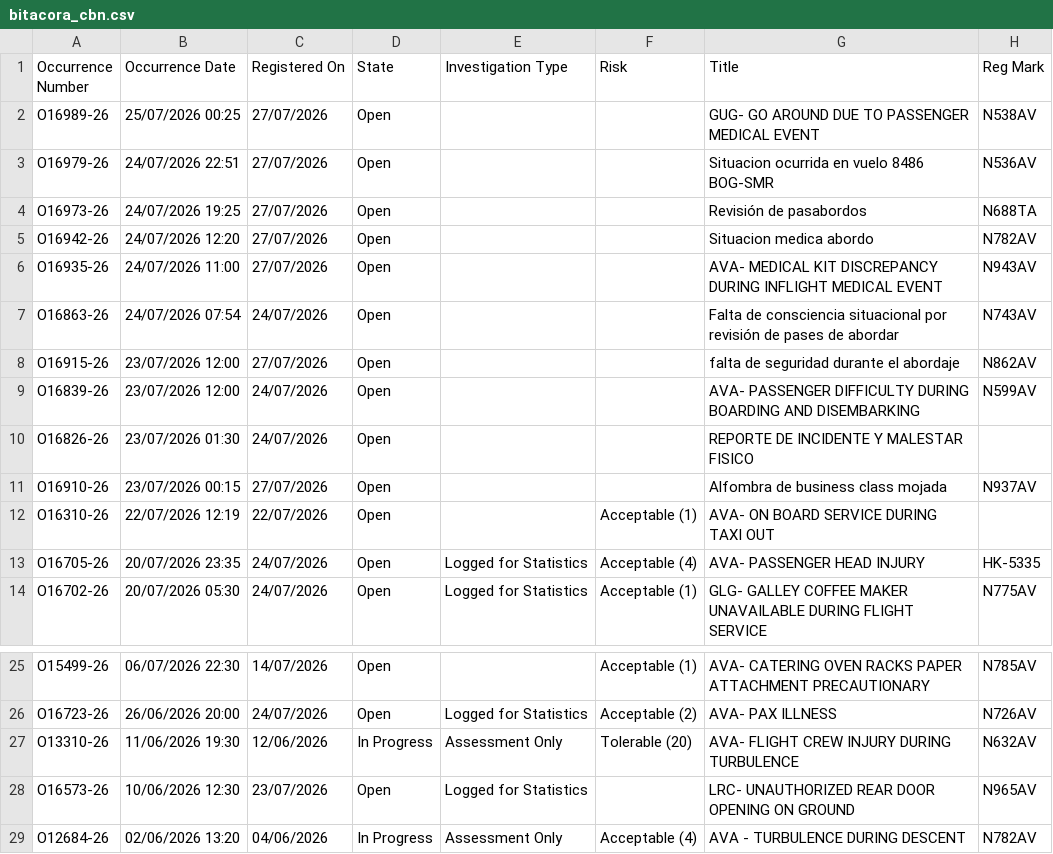
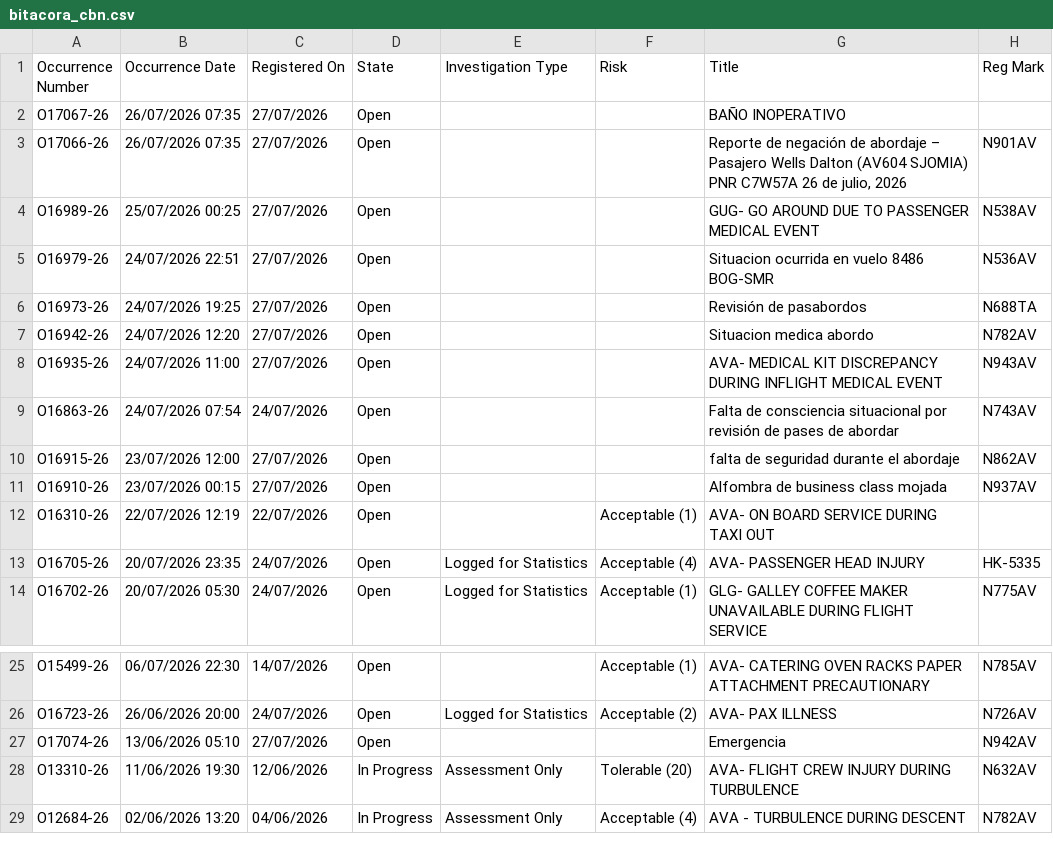
Before and after one commit to luibernip/segops, a CSV file: bitacora_cbn.csv, drawn as a sheet; only a part is shown, gaps mark what is left out.

```diff
--- a/bitacora_cbn.csv
+++ b/bitacora_cbn.csv
@@ -1,2 +1,4 @@
 Occurrence Number,Occurrence Date,Registered On,State,Investigation Type,Risk,Title,Reg Mark
+O17067-26,26/07/2026 07:35,27/07/2026,Open,,,BAÑO INOPERATIVO,
+O17066-26,26/07/2026 07:35,27/07/2026,Open,,,"Reporte de negación de abordaje – Pasajero Wells Dalton (AV604 SJOMIA) PNR C7W57A 26 de julio, 2026",N901AV
 O16989-26,25/07/2026 00:25,27/07/2026,Open,,,GUG- GO AROUND DUE TO PASSENGER MEDICAL EVENT,N538AV
@@ -8,4 +10,2 @@ O16863-26,24/07/2026 07:54,24/07/2026,Open,,,Falta de consciencia situacional po
 O16915-26,23/07/2026 12:00,27/07/2026,Open,,,falta de seguridad durante el abordaje,N862AV
-O16839-26,23/07/2026 12:00,24/07/2026,Open,,,AVA- PASSENGER DIFFICULTY DURING BOARDING AND DISEMBARKING,N599AV
-O16826-26,23/07/2026 01:30,24/07/2026,Open,,,REPORTE DE INCIDENTE Y MALESTAR FISICO,
 O16910-26,23/07/2026 00:15,27/07/2026,Open,,,Alfombra de business class mojada,N937AV
@@ -26,4 +26,4 @@ O15499-26,06/07/2026 22:30,14/07/2026,Open,,Acceptable (1),AVA- CATERING OVEN RA
 O16723-26,26/06/2026 20:00,24/07/2026,Open,Logged for Statistics,Acceptable (2),AVA- PAX ILLNESS,N726AV
+O17074-26,13/06/2026 05:10,27/07/2026,Open,,,Emergencia,N942AV
 O13310-26,11/06/2026 19:30,12/06/2026,In Progress,Assessment Only,Tolerable (20),AVA- FLIGHT CREW INJURY DURING TURBULENCE,N632AV
-O16573-26,10/06/2026 12:30,23/07/2026,Open,Logged for Statistics,,LRC- UNAUTHORIZED REAR DOOR OPENING ON GROUND,N965AV
 O12684-26,02/06/2026 13:20,04/06/2026,In Progress,Assessment Only,Acceptable (4),AVA - TURBULENCE DURING DESCENT,N782AV
```
Also changed, not shown: bitacora_cbn_real.csv, bitacora_real.csv, 2 other files.
